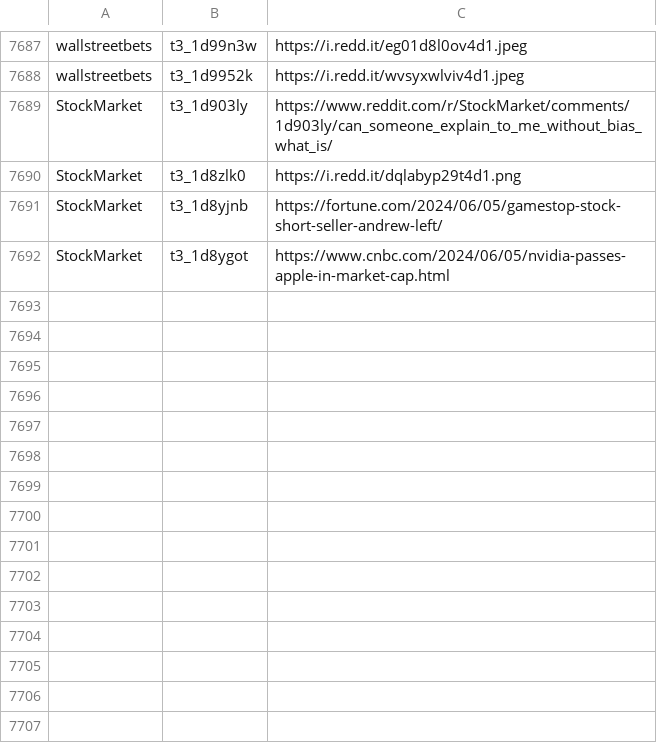
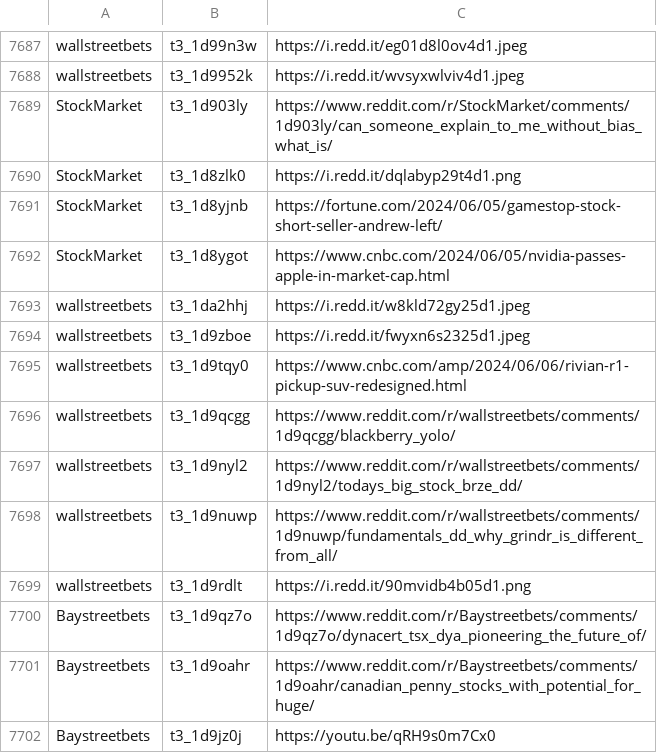
Before and after one commit to dli-invest/finreddit, a CSV file: internal/stocks_sr.csv, drawn as a sheet; only a part is shown, gaps mark what is left out.

```diff
--- a/internal/stocks_sr.csv
+++ b/internal/stocks_sr.csv
@@ -7692 +7692,11 @@ StockMarket,t3_1d8yjnb,https://fortune.com/2024/06/05/gamestop-stock-short-selle
 StockMarket,t3_1d8ygot,https://www.cnbc.com/2024/06/05/nvidia-passes-apple-in-market-cap.html
+wallstreetbets,t3_1da2hhj,https://i.redd.it/w8kld72gy25d1.jpeg
+wallstreetbets,t3_1d9zboe,https://i.redd.it/fwyxn6s2325d1.jpeg
+wallstreetbets,t3_1d9tqy0,https://www.cnbc.com/amp/2024/06/06/rivian-r1-pickup-suv-redesigned.html
+wallstreetbets,t3_1d9qcgg,https://www.reddit.com/r/wallstreetbets/comments/1d9qcgg/blackberry_yolo/
+wallstreetbets,t3_1d9nyl2,https://www.reddit.com/r/wallstreetbets/comments/1d9nyl2/todays_big_stock_brze_dd/
+wallstreetbets,t3_1d9nuwp,https://www.reddit.com/r/wallstreetbets/comments/1d9nuwp/fundamentals_dd_why_grindr_is_different_from_all/
+wallstreetbets,t3_1d9rdlt,https://i.redd.it/90mvidb4b05d1.png
+Baystreetbets,t3_1d9qz7o,https://www.reddit.com/r/Baystreetbets/comments/1d9qz7o/dynacert_tsx_dya_pioneering_the_future_of/
+Baystreetbets,t3_1d9oahr,https://www.reddit.com/r/Baystreetbets/comments/1d9oahr/canadian_penny_stocks_with_potential_for_huge/
+Baystreetbets,t3_1d9jz0j,https://youtu.be/qRH9s0m7Cx0
```
